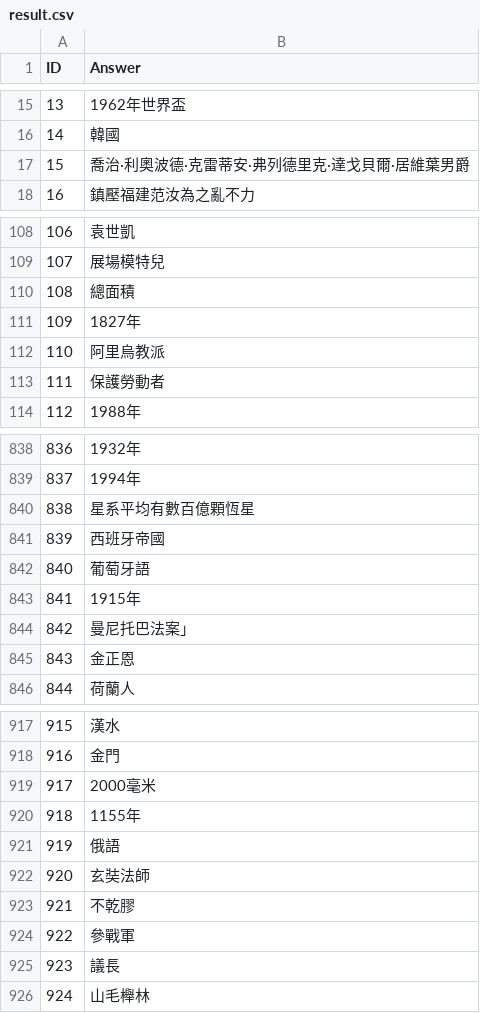
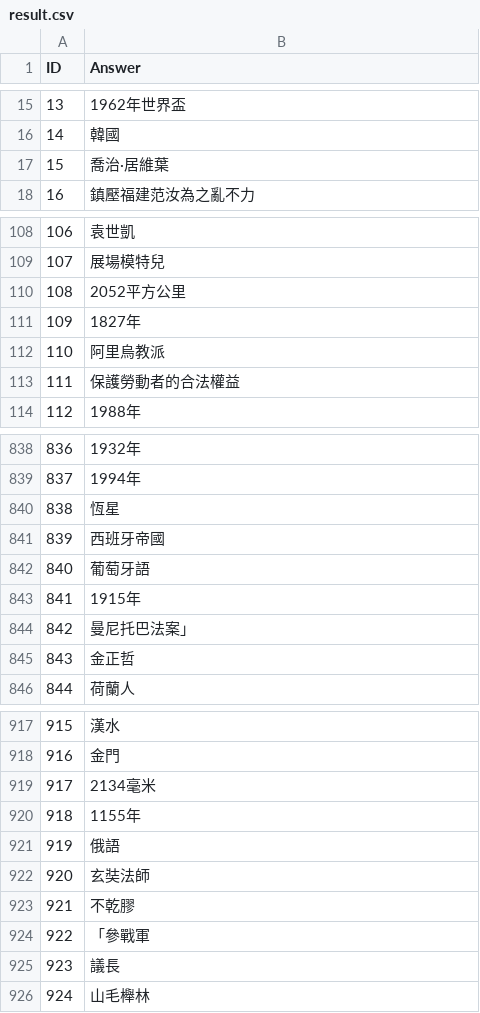
Before and after one commit to IHo-Chiu/NTU-Machine-Learning-2023-Spring, a CSV file: HW7/result.csv, drawn as a sheet; only a part is shown, gaps mark what is left out; the diff covers the shown part only.

```diff
--- a/HW7/result.csv
+++ b/HW7/result.csv
@@ -16,3 +16,3 @@
 14,韓國
-15,喬治·利奧波德·克雷蒂安·弗列德里克·達戈貝爾·居維葉男爵
+15,喬治·居維葉
 16,鎮壓福建范汝為之亂不力
@@ -109,6 +109,6 @@
 107,展場模特兒
-108,總面積
+108,2052平方公里
 109,1827年
 110,阿里烏教派
-111,保護勞動者
+111,保護勞動者的合法權益
 112,1988年
@@ -839,3 +839,3 @@
 837,1994年
-838,星系平均有數百億顆恆星
+838,恆星
 839,西班牙帝國
@@ -844,3 +844,3 @@
 842,曼尼托巴法案」
-843,金正恩
+843,金正哲
 844,荷蘭人
@@ -918,3 +918,3 @@
 916,金門
-917,2000毫米
+917,2134毫米
 918,1155年
@@ -923,3 +923,3 @@
 921,不乾膠
-922,參戰軍
+922,「參戰軍
 923,議長
```
Also changed, not shown: 102 edited cells elsewhere in this file.
